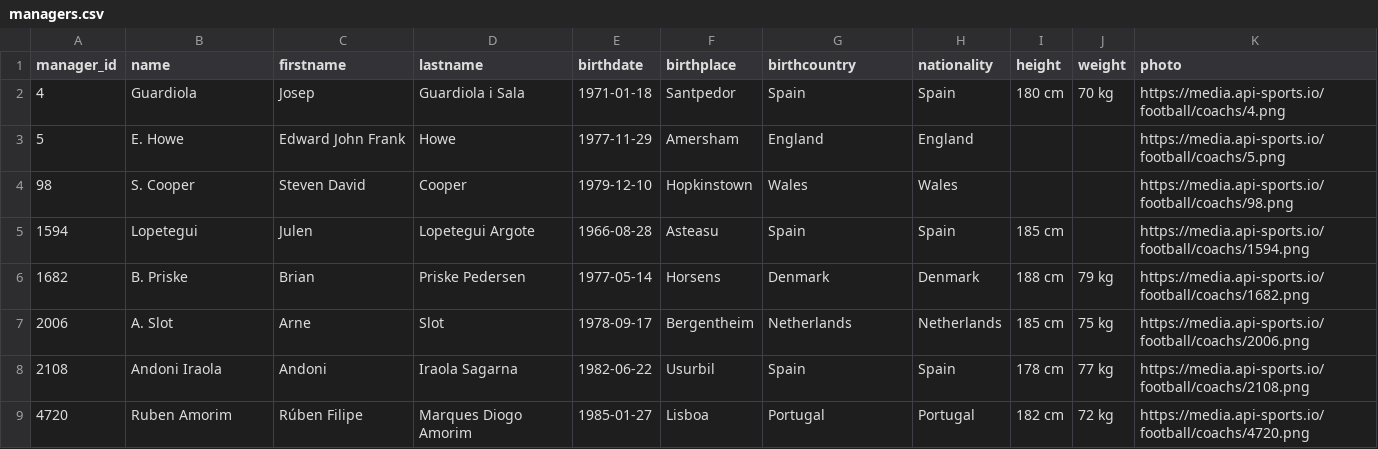
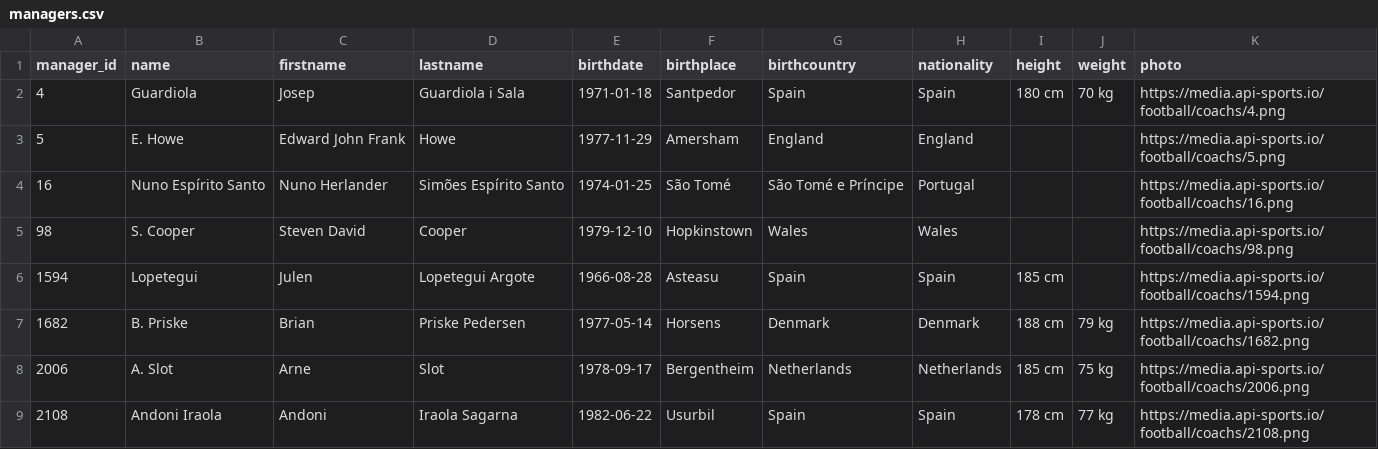
Before and after one commit to SebWae/football-api-data, a CSV file: data/managers.csv, drawn as a sheet; only a part is shown; the shorter side is filled out with more unchanged rows; the diff names each change by its address in the sheet, - before the commit and + after, or states it on an @@ line.

```diff
--- a/data/managers.csv
+++ b/data/managers.csv
+row 4: 16 | Nuno Espírito Santo | Nuno Herlander | Simões Espírito Santo | 1974-01-25 | São Tomé | São Tomé e Príncipe | Portugal |  |  | https://media.api-sports.io/football/coachs/16.png
```
Also changed, not shown: data/events.csv, data/lineups.csv, 5 other files.
